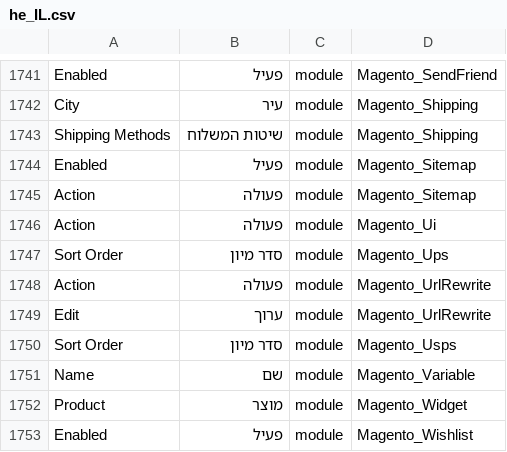
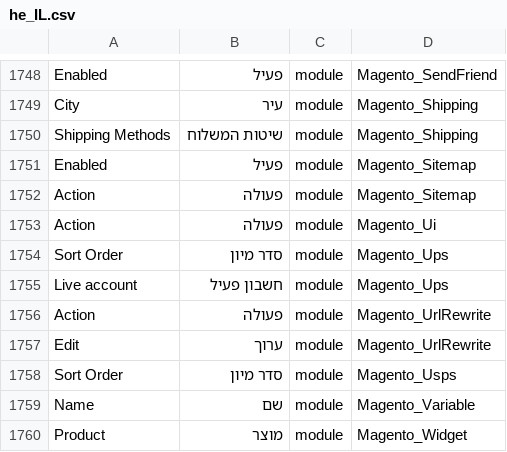
Before and after one commit to elijahb/language_he_il, a CSV file: he_IL.csv, drawn as a sheet; only a part is shown, gaps mark what is left out; the shorter side is filled out with more unchanged rows; the diff covers the shown part only; the diff names each change by its address in the sheet, - before the commit and + after, or states it on an @@ line.

```diff
--- a/he_IL.csv
+++ b/he_IL.csv
+row 1755: Live account | חשבון פעיל | module | Magento_Ups
```
Also changed, not shown: 7 added rows elsewhere in this file, 1 other file.
